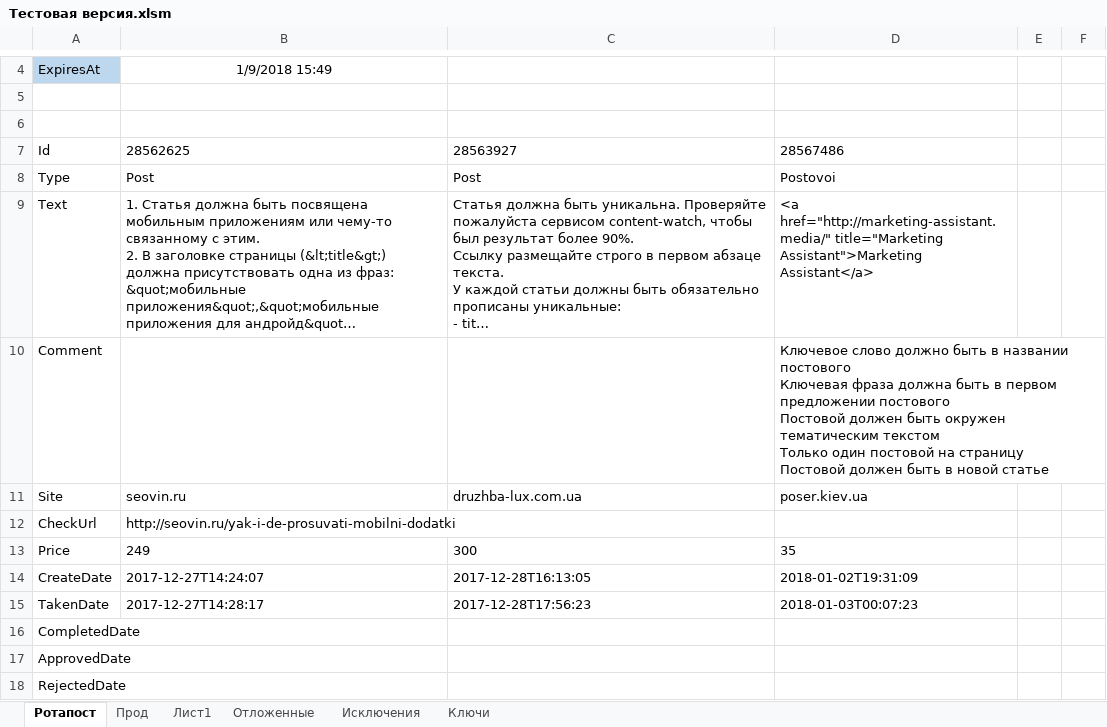
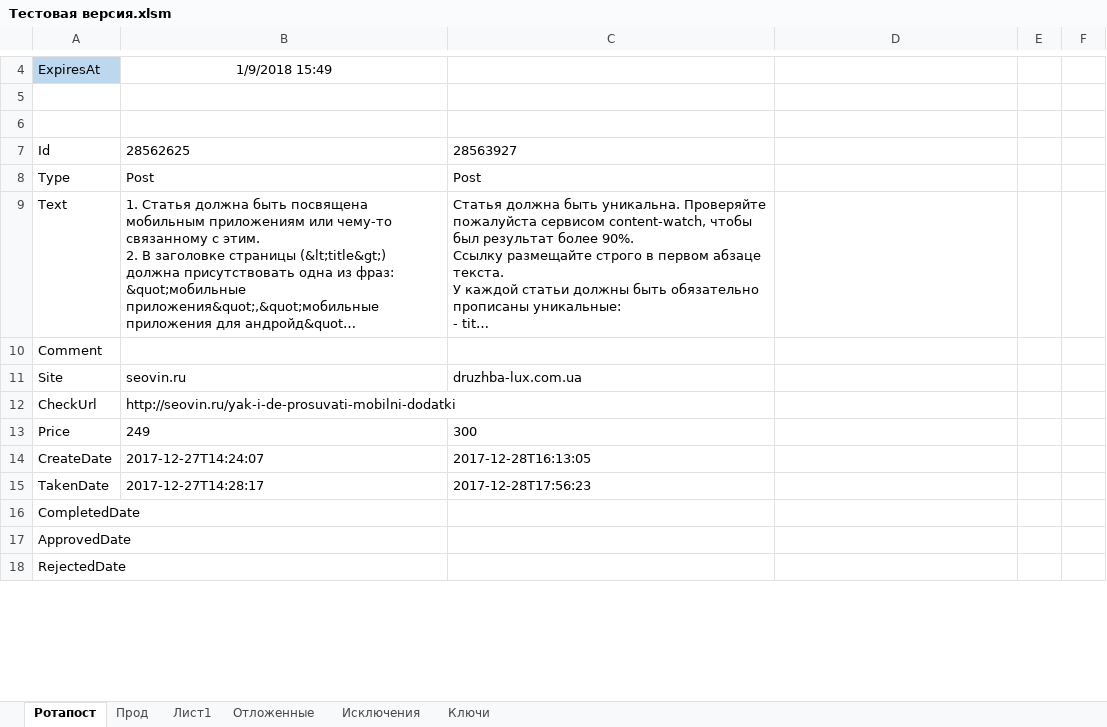
Before and after one commit to Goodron1981/MyMacros-master, an Excel workbook: Тестовая версия.xlsm, sheet Ротапост, drawn as a sheet; only a part is shown, gaps mark what is left out; long unchanged cells end in …; values as stored, in another font and other column widths than the file's, no borders; charts and pictures not drawn; ↵ is a line break in a cell; the diff covers the shown part only; the diff names each change by its address in the sheet, - before the commit and + after, or states it on an @@ line.

Commit message:
Попытка поиска данных в Статье
Подбираем алгорит поиска текста и ссылки анкора.

```diff
--- a/Тестовая версия.xlsm (sheet Ротапост)
+++ b/Тестовая версия.xlsm (sheet Ротапост)
-D7: 28567486
+D7: (empty)
-D8: Postovoi
+D8: (empty)
-D9: <a href="http://marketing-assistant.media/" title="Marketing Assistant">Marketing Assistant</a>
+D9: (empty)
-D10: Ключевое слово должно быть в названии постового ↵ Ключевая фраза должна быть в первом предложении постового ↵ Постовой должен быть окружен тематическим текстом ↵ Только один постовой на страницу ↵ Постовой должен быть в новой статье
+D10: (empty)
-D11: poser.kiev.ua
+D11: (empty)
-D13: 35
+D13: (empty)
-D14: 2018-01-02T19:31:09
+D14: (empty)
-D15: 2018-01-03T00:07:23
+D15: (empty)
```
Also changed, not shown: 11 edited cells elsewhere in this sheet.
